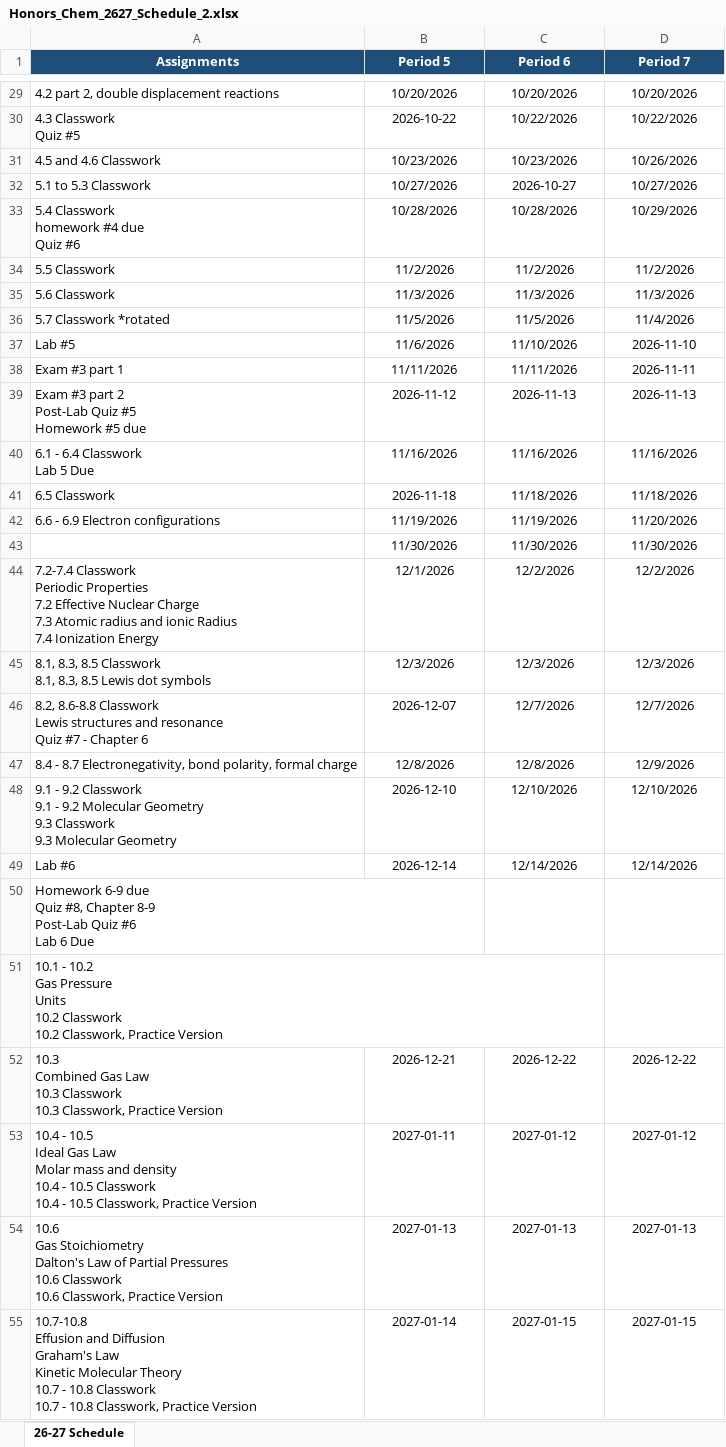
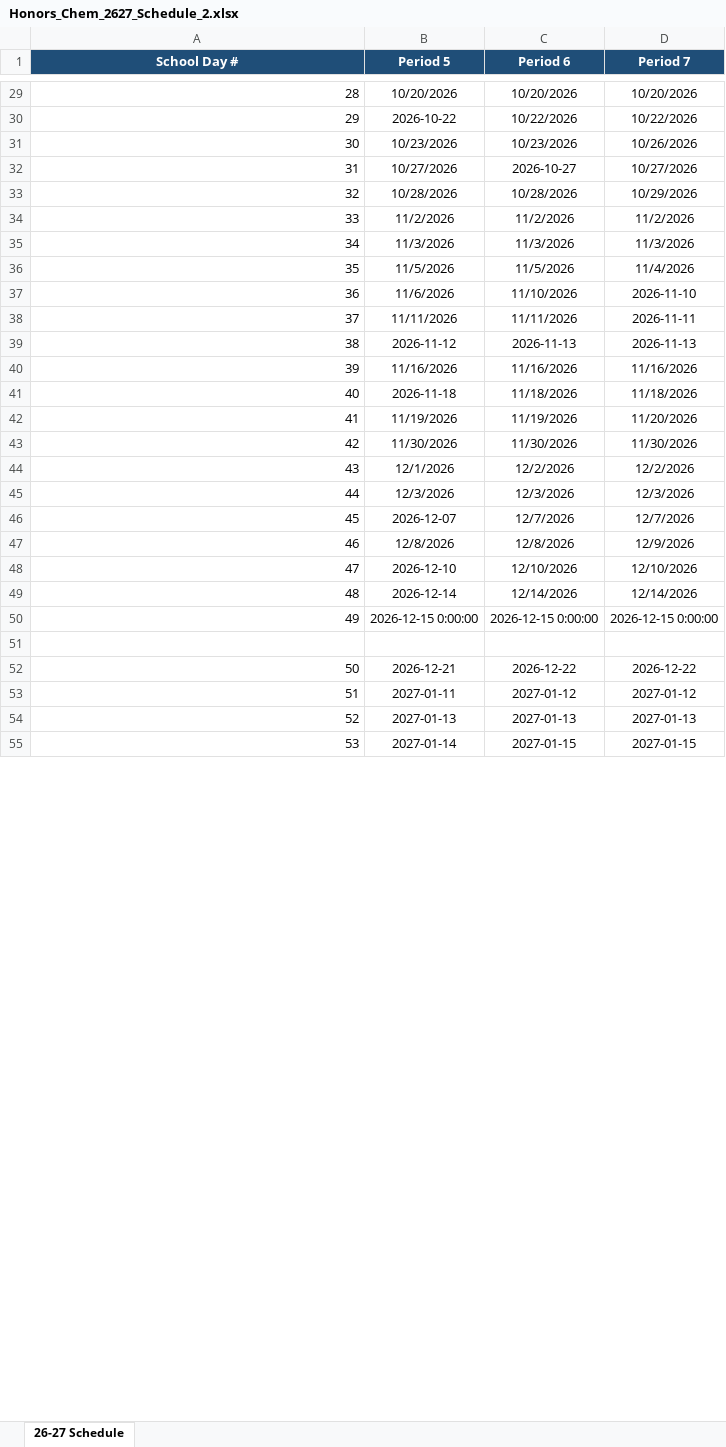
Before and after one commit to KeBarnese/KeBarnese.github.io, an Excel workbook: Loyola/HChem2627/build/Honors_Chem_2627_Schedule_2.xlsx, sheet 26-27 Schedule, drawn as a sheet; only a part is shown, gaps mark what is left out; values as stored, in another font and other column widths than the file's, no borders; ↵ is a line break in a cell; the diff covers the shown part only; the diff names each change by its address in the sheet, - before the commit and + after, or states it on an @@ line.

```diff
--- a/Loyola/HChem2627/build/Honors_Chem_2627_Schedule_2.xlsx (sheet 26-27 Schedule)
+++ b/Loyola/HChem2627/build/Honors_Chem_2627_Schedule_2.xlsx (sheet 26-27 Schedule)
-A1: Assignments
+A1: School Day #
-A29 (School Day #): 4.2 part 2, double displacement reactions
+A29 (School Day #): 28
-A30 (School Day #): 4.3 Classwork ↵ Quiz #5
+A30 (School Day #): 29
-A31 (School Day #): 4.5 and 4.6 Classwork
+A31 (School Day #): 30
-A32 (School Day #): 5.1 to 5.3 Classwork
+A32 (School Day #): 31
-A33 (School Day #): 5.4 Classwork ↵ homework #4 due ↵ Quiz #6
+A33 (School Day #): 32
-A34 (School Day #): 5.5 Classwork
+A34 (School Day #): 33
-A35 (School Day #): 5.6 Classwork
+A35 (School Day #): 34
-A36 (School Day #): 5.7 Classwork *rotated
+A36 (School Day #): 35
-A37 (School Day #): Lab #5
+A37 (School Day #): 36
-A38 (School Day #): Exam #3 part 1
+A38 (School Day #): 37
-A39 (School Day #): Exam #3 part 2 ↵ Post-Lab Quiz #5 ↵ Homework #5 due
+A39 (School Day #): 38
-A40 (School Day #): 6.1 - 6.4 Classwork ↵ Lab 5 Due
+A40 (School Day #): 39
-A41 (School Day #): 6.5 Classwork
+A41 (School Day #): 40
-A42 (School Day #): 6.6 - 6.9 Electron configurations
+A42 (School Day #): 41
-A43 (School Day #): (empty)
+A43 (School Day #): 42
-A44 (School Day #): 7.2-7.4 Classwork ↵ Periodic Properties ↵ 7.2 Effective Nuclear Charge ↵ 7.3 Atomic radius and ionic Radius ↵ 7.4 Ionization Energy
+A44 (School Day #): 43
-A45 (School Day #): 8.1, 8.3, 8.5 Classwork ↵ 8.1, 8.3, 8.5 Lewis dot symbols
+A45 (School Day #): 44
-A46 (School Day #): 8.2, 8.6-8.8 Classwork ↵ Lewis structures and resonance ↵ Quiz #7 - Chapter 6
+A46 (School Day #): 45
-A47 (School Day #): 8.4 - 8.7 Electronegativity, bond polarity, formal charge
+A47 (School Day #): 46
-A48 (School Day #): 9.1 - 9.2 Classwork ↵ 9.1 - 9.2 Molecular Geometry ↵ 9.3 Classwork ↵ 9.3 Molecular Geometry
+A48 (School Day #): 47
-A49 (School Day #): Lab #6
+A49 (School Day #): 48
-A50 (School Day #): Homework 6-9 due ↵ Quiz #8, Chapter 8-9 ↵ Post-Lab Quiz #6 ↵ Lab 6 Due
+A50 (School Day #): 49
-B50 (Period 5): (empty)
+B50 (Period 5): 2026-12-15 0:00:00
-C50 (Period 6): (empty)
+C50 (Period 6): 2026-12-15 0:00:00
-D50 (Period 7): (empty)
+D50 (Period 7): 2026-12-15 0:00:00
-A51 (School Day #): 10.1 - 10.2 ↵ Gas Pressure ↵ Units ↵ 10.2 Classwork ↵ 10.2 Classwork, Practice Version
+A51 (School Day #): (empty)
-A52 (School Day #): 10.3 ↵ Combined Gas Law ↵ 10.3 Classwork ↵ 10.3 Classwork, Practice Version
+A52 (School Day #): 50
-A53 (School Day #): 10.4 - 10.5 ↵ Ideal Gas Law ↵ Molar mass and density ↵ 10.4 - 10.5 Classwork ↵ 10.4 - 10.5 Classwork, Practice Version
+A53 (School Day #): 51
-A54 (School Day #): 10.6 ↵ Gas Stoichiometry ↵ Dalton's Law of Partial Pressures ↵ 10.6 Classwork ↵ 10.6 Classwork, Practice Version
+A54 (School Day #): 52
-A55 (School Day #): 10.7-10.8 ↵ Effusion and Diffusion ↵ Graham's Law ↵ Kinetic Molecular Theory ↵ 10.7 - 10.8 Classwork ↵ 10.7 - 10.8 Classwork, Practice Version
+A55 (School Day #): 53
```
Also changed, not shown: 80 edited cells elsewhere in this sheet, 9 other files.
